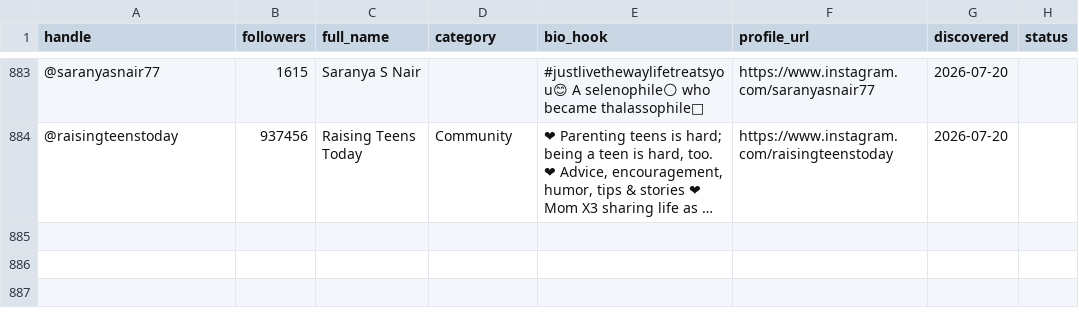
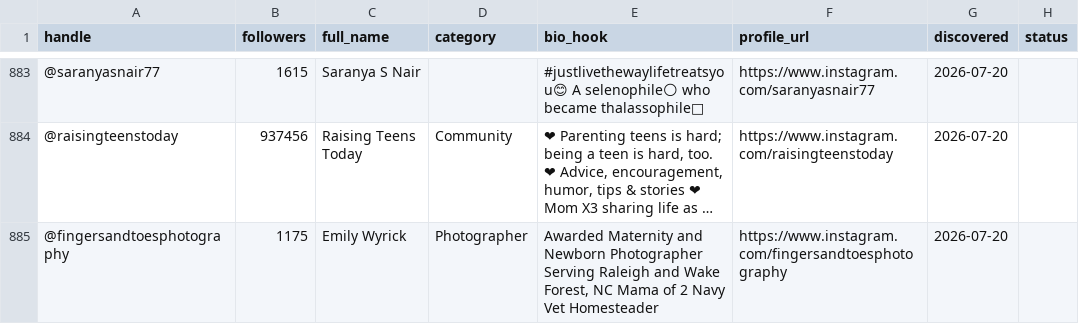
Before and after one commit to Iustin-Epanu/soft-reset-lead-engine, a CSV file: dm_worklist.csv, drawn as a sheet; only a part is shown, gaps mark what is left out; long unchanged cells end in …; the diff names each change by its address in the sheet, - before the commit and + after, or states it on an @@ line.

```diff
--- a/dm_worklist.csv
+++ b/dm_worklist.csv
+row 885: @fingersandtoesphotography | 1175 | Emily Wyrick | Photographer | Awarded Maternity and Newborn Photographer Serving Raleigh and Wake Forest, NC Mama of 2 Navy Vet Homesteader | https://www.instagram.com/fingersandtoesphotography | 2026-07-20
```
Also changed, not shown: 1 other file.
